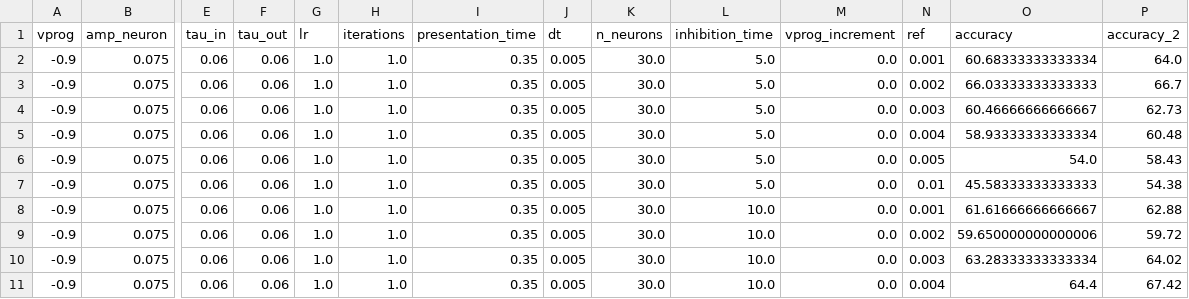
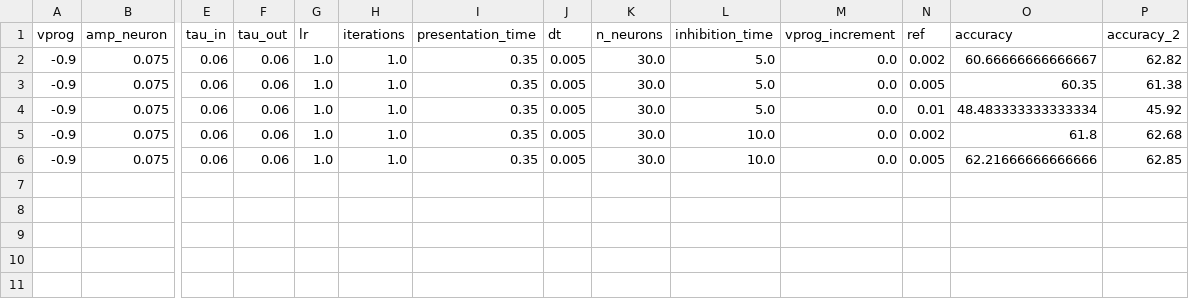
Before and after one commit to nikhil-garg/VDSP_ocl, a CSV file: log_dir/accuracy_log_5.csv, drawn as a sheet; only a part is shown, gaps mark what is left out; removed rows and columns are numbered as before the commit, all else as after; rows hold the shown columns only; the diff names each change by its address in the sheet, - before the commit and + after, or states it on an @@ line.

```diff
--- a/log_dir/accuracy_log_5.csv
+++ b/log_dir/accuracy_log_5.csv
-row 2: -0.9 | 0.075 | 0.06 | 0.06 | 1.0 | 1.0 | 0.35 | 0.005 | 30.0 | 5.0 | 0.0 | 0.001 | 60.68333333333334 | 64.0
-O2 (accuracy): 66.03333333333333
+O2 (accuracy): 60.66666666666667
-P2 (accuracy_2): 66.7
+P2 (accuracy_2): 62.82
-row 4: -0.9 | 0.075 | 0.06 | 0.06 | 1.0 | 1.0 | 0.35 | 0.005 | 30.0 | 5.0 | 0.0 | 0.003 | 60.46666666666667 | 62.73
-row 5: -0.9 | 0.075 | 0.06 | 0.06 | 1.0 | 1.0 | 0.35 | 0.005 | 30.0 | 5.0 | 0.0 | 0.004 | 58.93333333333334 | 60.48
-O3 (accuracy): 54.0
+O3 (accuracy): 60.35
-P3 (accuracy_2): 58.43
+P3 (accuracy_2): 61.38
-O4 (accuracy): 45.58333333333333
+O4 (accuracy): 48.483333333333334
-P4 (accuracy_2): 54.38
+P4 (accuracy_2): 45.92
-row 8: -0.9 | 0.075 | 0.06 | 0.06 | 1.0 | 1.0 | 0.35 | 0.005 | 30.0 | 10.0 | 0.0 | 0.001 | 61.61666666666667 | 62.88
-O5 (accuracy): 59.650000000000006
+O5 (accuracy): 61.8
-P5 (accuracy_2): 59.72
+P5 (accuracy_2): 62.68
-N6 (ref): 0.003
+N6 (ref): 0.005
-O6 (accuracy): 63.28333333333334
+O6 (accuracy): 62.21666666666666
-P6 (accuracy_2): 64.02
+P6 (accuracy_2): 62.85
-row 11: -0.9 | 0.075 | 0.06 | 0.06 | 1.0 | 1.0 | 0.35 | 0.005 | 30.0 | 10.0 | 0.0 | 0.004 | 64.4 | 67.42
```
Also changed, not shown: 13 other files.
